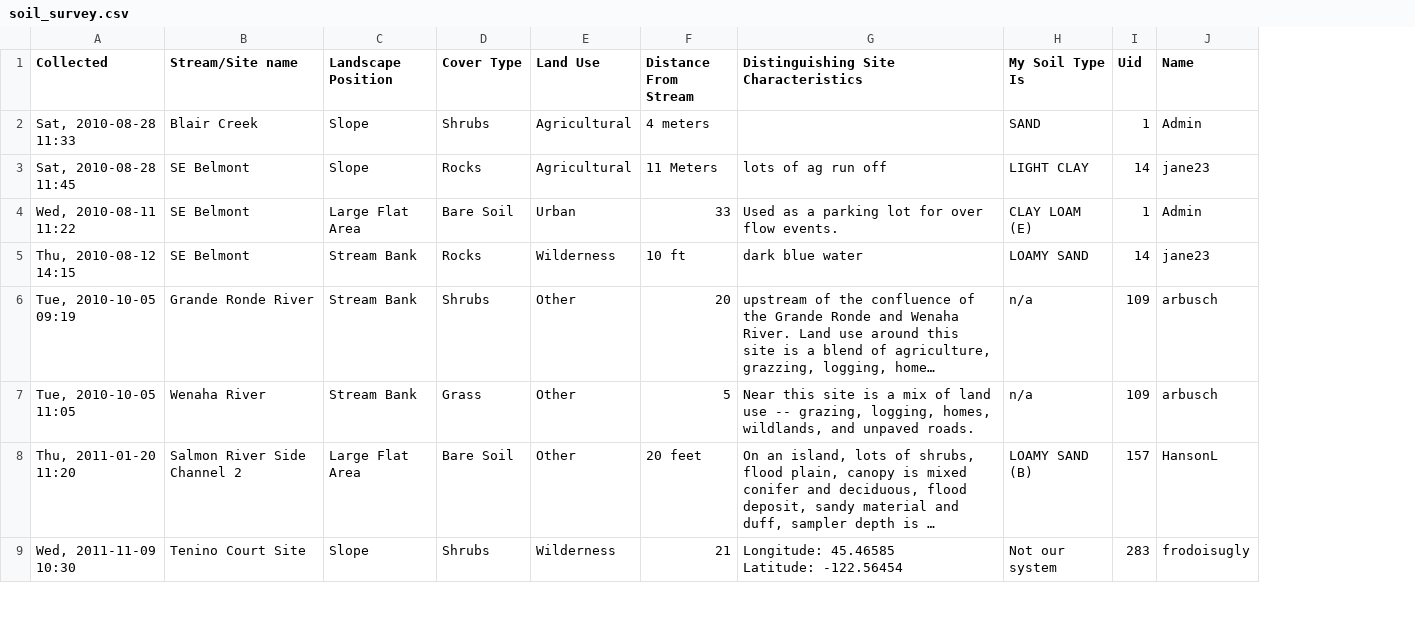
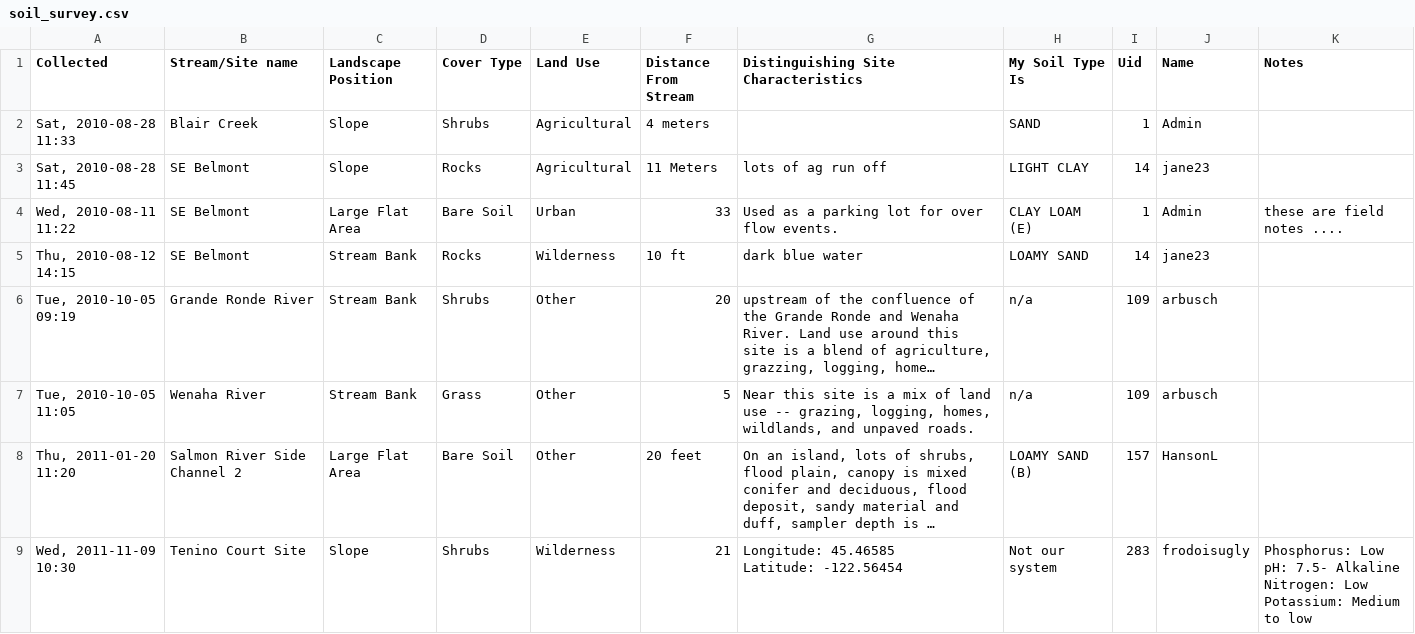
Before and after one commit to osuosl/streamwebs, a CSV file: csvs/soil_survey.csv, drawn as a sheet; only a part is shown; long unchanged cells end in …; ↵ is a line break in a cell; the diff names each change by its address in the sheet, - before the commit and + after, or states it on an @@ line.

Commit message:
Update CSV's to include field notes

```diff
--- a/csvs/soil_survey.csv
+++ b/csvs/soil_survey.csv
+column K (Notes), rows 4-9: these are field notes .... |  |  |  |  | Phosphorus: Low ↵ pH: 7.5- Alkaline ↵ Nitrogen: Low ↵ Potassium: Medium to low
```
Also changed, not shown: 2 other files.
